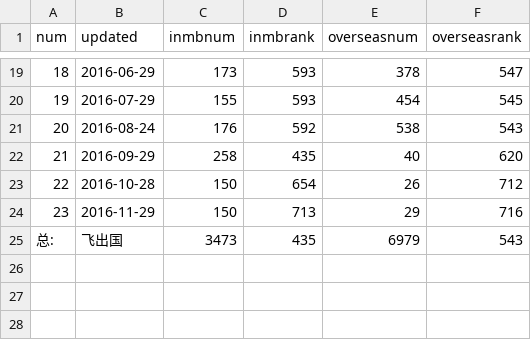
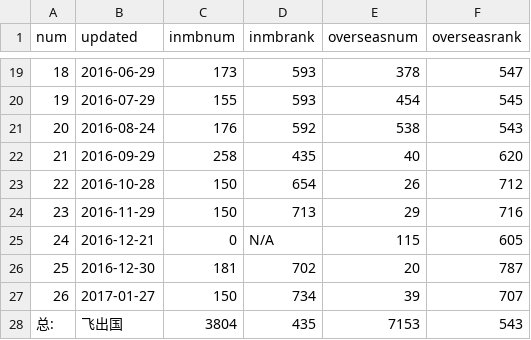
Before and after one commit to fcg/vac, a CSV file: _data/mb/eoi2016.csv, drawn as a sheet; only a part is shown, gaps mark what is left out.

```diff
--- a/_data/mb/eoi2016.csv
+++ b/_data/mb/eoi2016.csv
@@ -24,2 +24,5 @@ num,updated,inmbnum,inmbrank,overseasnum,overseasrank
 23,2016-11-29,150,713,29,716
-总:,飞出国,3473,435,6979,543
+24,2016-12-21,0,N/A,115,605
+25,2016-12-30,181,702,20,787
+26,2017-01-27,150,734,39,707
+总:,飞出国,3804,435,7153,543
```
Also changed, not shown: 7 other files.
